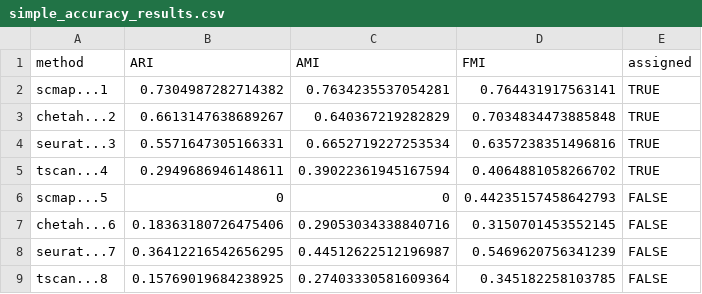
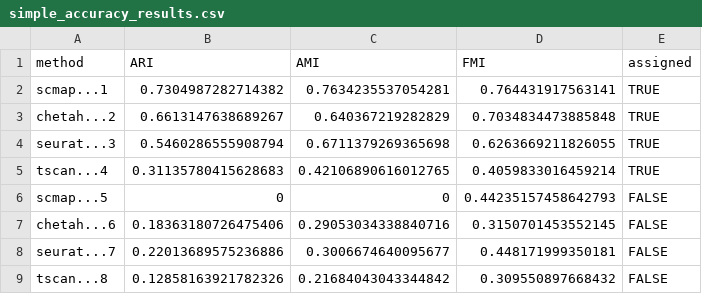
Before and after one commit to xsun28/scRNAIdent, a CSV file: results/simple_accuracy_results.csv, drawn as a sheet.

```diff
--- a/results/simple_accuracy_results.csv
+++ b/results/simple_accuracy_results.csv
@@ -3,7 +3,7 @@ scmap...1,0.7304987282714382,0.7634235537054281,0.764431917563141,TRUE
 chetah...2,0.6613147638689267,0.640367219282829,0.7034834473885848,TRUE
-seurat...3,0.5571647305166331,0.6652719227253534,0.6357238351496816,TRUE
-tscan...4,0.2949686946148611,0.39022361945167594,0.4064881058266702,TRUE
+seurat...3,0.5460286555908794,0.6711379269365698,0.6263669211826055,TRUE
+tscan...4,0.31135780415628683,0.42106890616012765,0.4059833016459214,TRUE
 scmap...5,0,0,0.44235157458642793,FALSE
 chetah...6,0.18363180726475406,0.29053034338840716,0.3150701453552145,FALSE
-seurat...7,0.36412216542656295,0.44512622512196987,0.5469620756341239,FALSE
-tscan...8,0.15769019684238925,0.27403330581609364,0.345182258103785,FALSE
+seurat...7,0.22013689575236886,0.3006674640095677,0.448171999350181,FALSE
+tscan...8,0.12858163921782326,0.21684043043344842,0.309550897668432,FALSE
```
Also changed, not shown: 7 other files.
